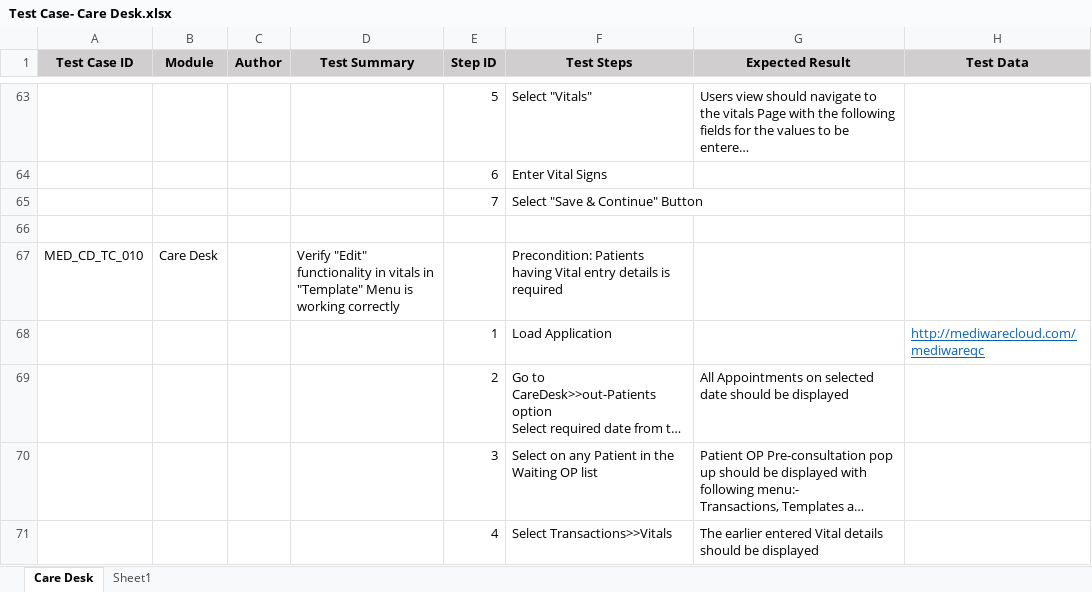
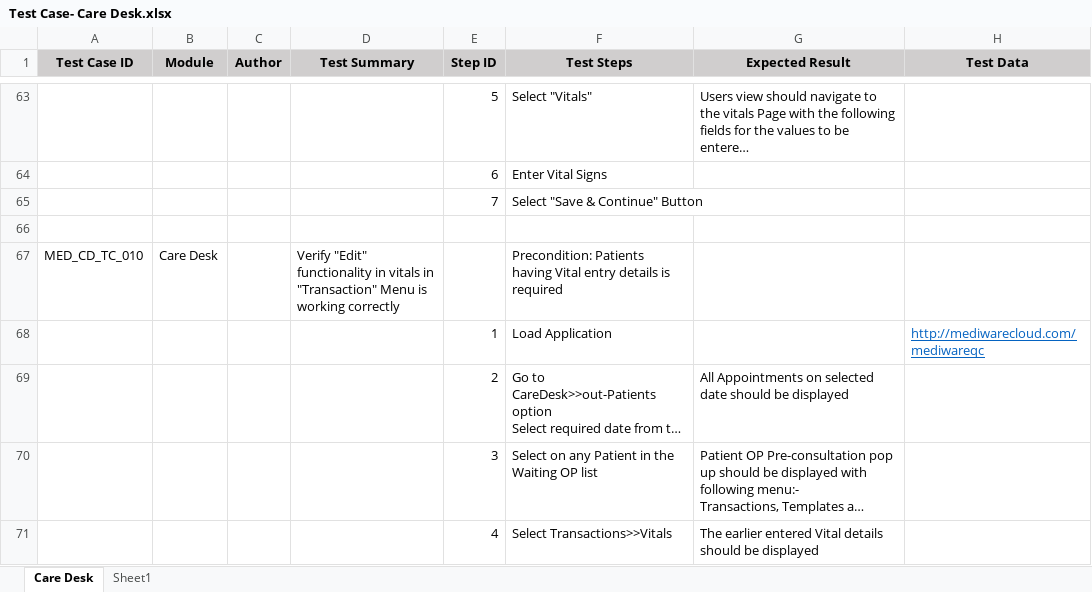
Before and after one commit to RijoJohnPatric/Mediware-Repository, an Excel workbook: Test Cases/Preethi/Test Case- Care Desk.xlsx, sheet Care Desk, drawn as a sheet; only a part is shown, gaps mark what is left out; long unchanged cells end in …; values as stored, in another font and other column widths than the file's, no borders; the diff names each change by its address in the sheet, - before the commit and + after, or states it on an @@ line.

```diff
--- a/Test Cases/Preethi/Test Case- Care Desk.xlsx (sheet Care Desk)
+++ b/Test Cases/Preethi/Test Case- Care Desk.xlsx (sheet Care Desk)
-D67 (Test Summary): …vitals in "Template" Menu is…
+D67 (Test Summary): …vitals in "Transaction" Menu is…
```
Also changed, not shown: Test Cases/Prapancha/Test Case- EMR IP.xlsx, 1 other file.
